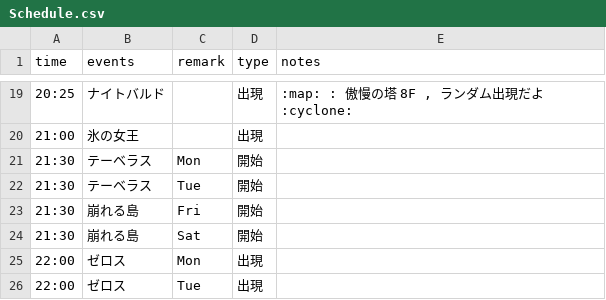
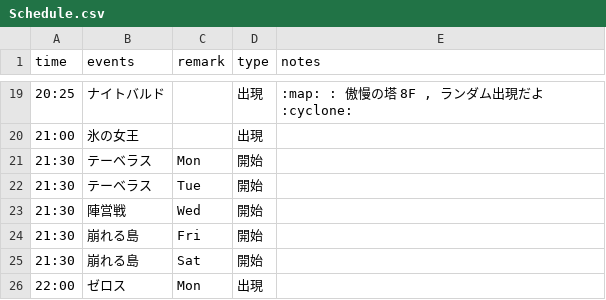
Before and after one commit to ringhio08-dep/BossBot, a CSV file: data/Schedule.csv, drawn as a sheet; only a part is shown, gaps mark what is left out; the shorter side is filled out with more unchanged rows.

Commit message:
Update Schedule.csv

```diff
--- a/data/Schedule.csv
+++ b/data/Schedule.csv
@@ -22,2 +22,3 @@ time,events,remark,type,notes
 21:30,テーベラス,Tue,開始,
+21:30,陣営戦,Wed,開始,
 21:30,崩れる島,Fri,開始,
```
